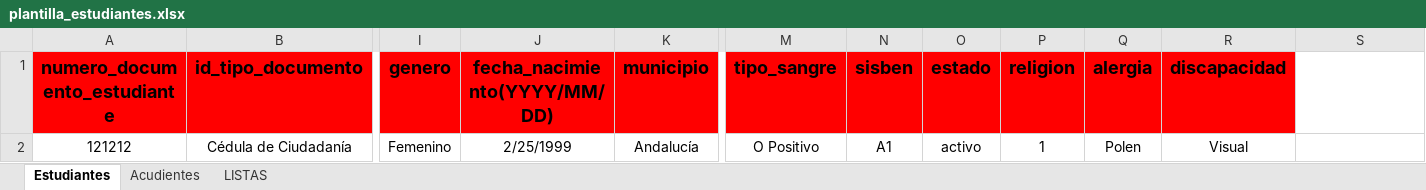
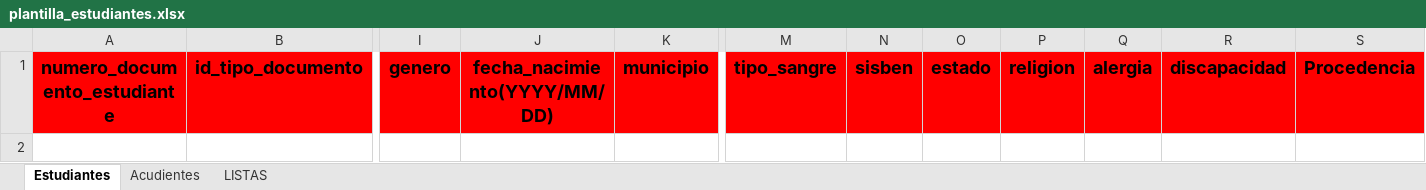
Before and after one commit to SergioLamosLozano/Proyecto_SRP, an Excel workbook: frontend_srp/public/utils/plantilla_estudiantes.xlsx, sheet Estudiantes, drawn as a sheet; only a part is shown, gaps mark what is left out; values as stored, in another font and other column widths than the file's, no borders; rows hold the shown columns only; the diff names each change by its address in the sheet, - before the commit and + after, or states it on an @@ line.

```diff
--- a/frontend_srp/public/utils/plantilla_estudiantes.xlsx (sheet Estudiantes)
+++ b/frontend_srp/public/utils/plantilla_estudiantes.xlsx (sheet Estudiantes)
-S1: (empty)
+S1: Procedencia
-S1 fill: none
+S1 fill: #FF0000
-row 2: 121212 | Cédula de Ciudadanía | Femenino | 2/25/1999 | Andalucía | O Positivo | A1 | activo | 1 | Polen | Visual
```
Also changed, not shown: sheet LISTAS, sheet Acudientes, 15 other files.
